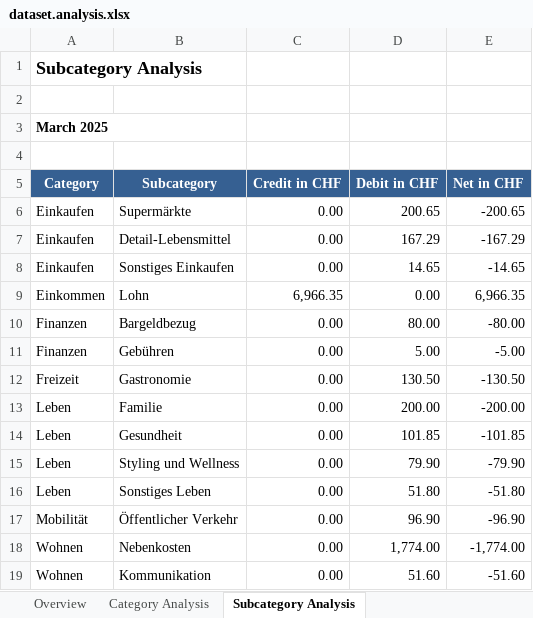
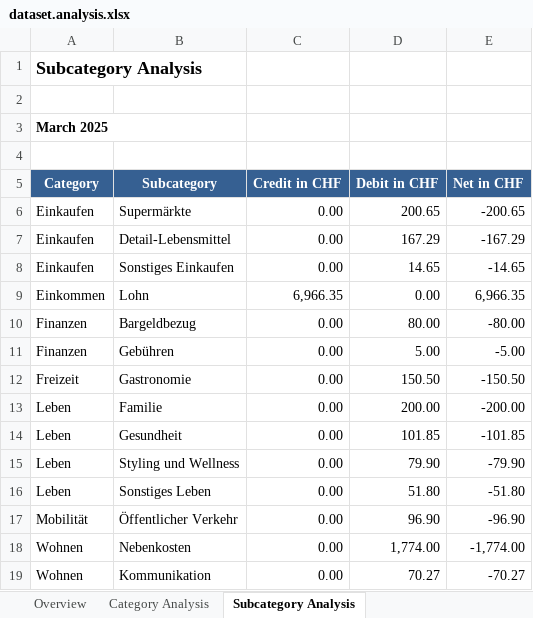
Before and after one commit to rauricus/Budget-Analysis-Tool, an Excel workbook: data/reference/output/dataset.analysis.xlsx, sheet Subcategory Analysis, drawn as a sheet; values as stored, in another font and other column widths than the file's, no borders; the diff names each change by its address in the sheet, - before the commit and + after, or states it on an @@ line.

```diff
--- a/data/reference/output/dataset.analysis.xlsx (sheet Subcategory Analysis)
+++ b/data/reference/output/dataset.analysis.xlsx (sheet Subcategory Analysis)
-D12 (Debit in CHF): 130.50
+D12 (Debit in CHF): 150.50
-E12 (Net in CHF): -130.50
+E12 (Net in CHF): -150.50
-D19 (Debit in CHF): 51.60
+D19 (Debit in CHF): 70.27
-E19 (Net in CHF): -51.60
+E19 (Net in CHF): -70.27
```
Also changed, not shown: sheet Category Analysis, sheet Overview, 6 other files.
